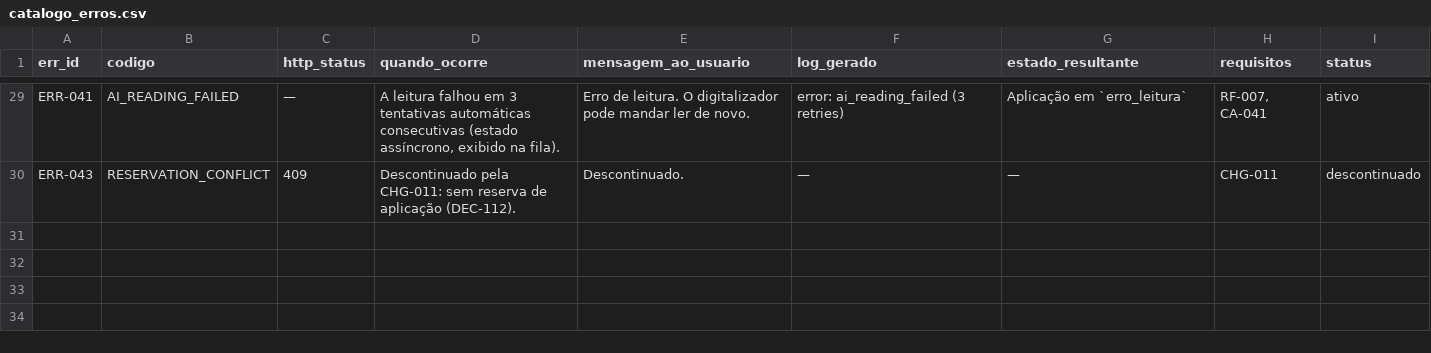
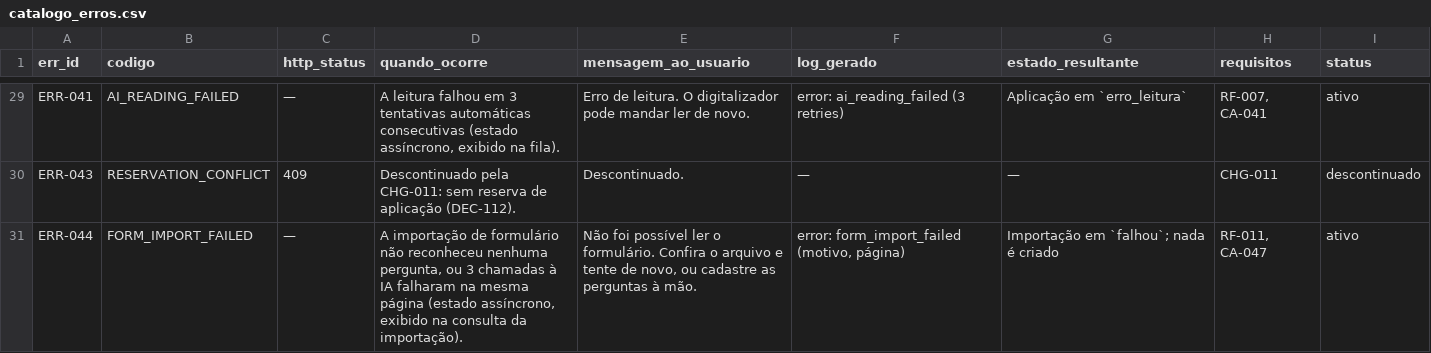
Before and after one commit to carlosyano/MinhaPesquisa, a CSV file: registros/catalogo_erros.csv, drawn as a sheet; only a part is shown, gaps mark what is left out; the diff names each change by its address in the sheet, - before the commit and + after, or states it on an @@ line.

```diff
--- a/registros/catalogo_erros.csv
+++ b/registros/catalogo_erros.csv
+row 31: ERR-044 | FORM_IMPORT_FAILED | — | A importação de formulário não reconheceu nenhuma pergunta, ou 3 chamadas à IA falharam na mesma página (estado assíncrono, exibido na consulta da importação). | Não foi possível ler o formulário. Confira o arquivo e tente de novo, ou cadastre as perguntas à mão. | error: form_import_failed (motivo, página) | Importação em `falhou`; nada é criado | RF-011, CA-047 | ativo
```
Also changed, not shown: registros/controle_mudancas.csv, registros/dicionario_dados.csv, 9 other files.
